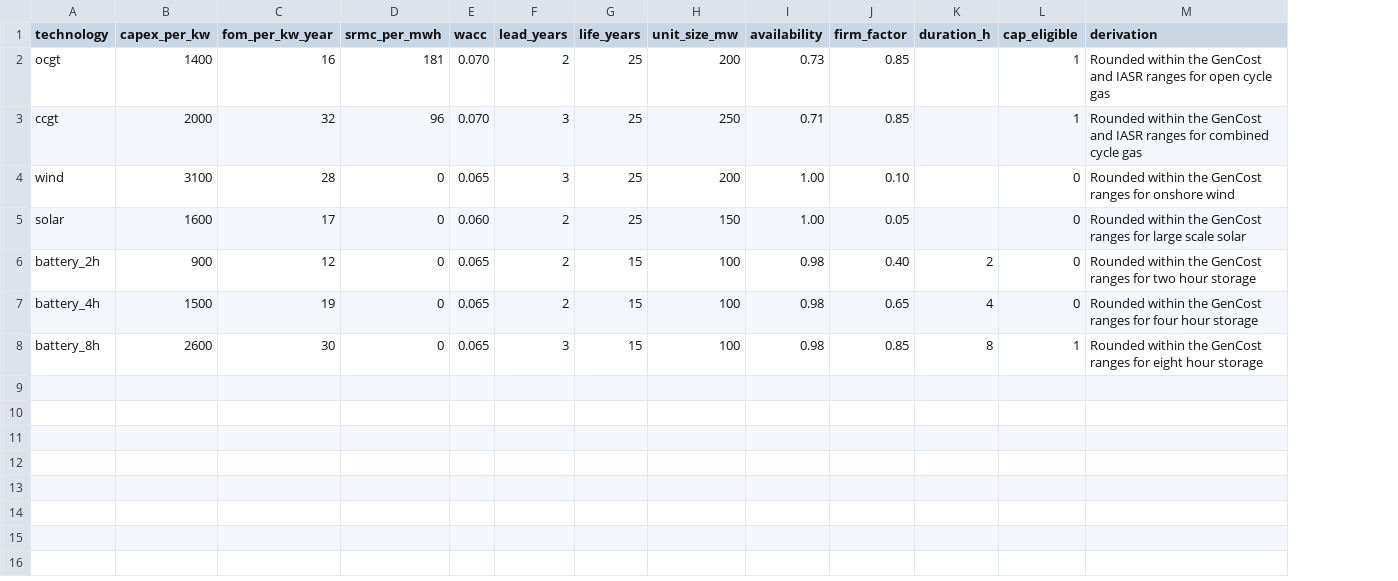
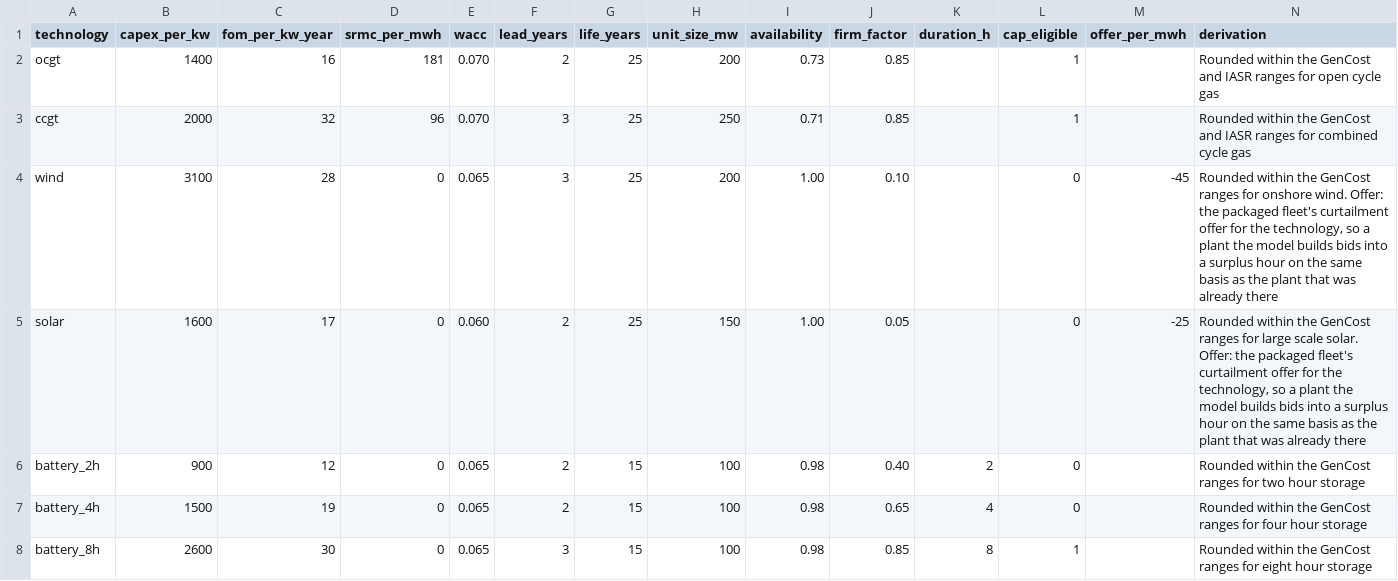
Before and after one commit to MarkusMannheim/esem_sandbox, a CSV file: src/esem_sandbox/data/tech_costs.csv, drawn as a sheet; addresses are those after the commit; the diff names each change by its address in the sheet, - before the commit and + after, or states it on an @@ line.

```diff
--- a/src/esem_sandbox/data/tech_costs.csv
+++ b/src/esem_sandbox/data/tech_costs.csv
+column M (offer_per_mwh), rows 4-5: -45 | -25
-N4 (derivation): …for onshore wind
+N4 (derivation): …for onshore wind. Offer: the packaged fleet's curtailment offer for the technology, so a plant the model builds bids into a surplus hour on the same basis as the plant that was already there
-N5 (derivation): …large scale solar
+N5 (derivation): …large scale solar. Offer: the packaged fleet's curtailment offer for the technology, so a plant the model builds bids into a surplus hour on the same basis as the plant that was already there
```
Also changed, not shown: 5 other files.
